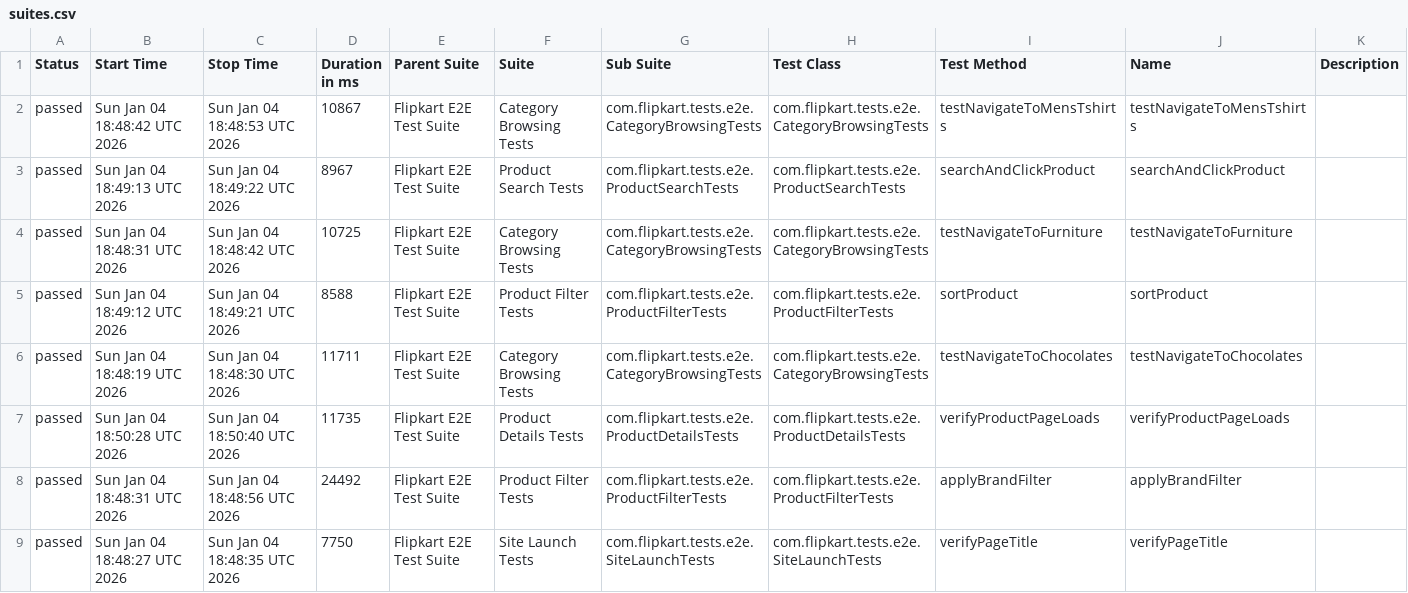
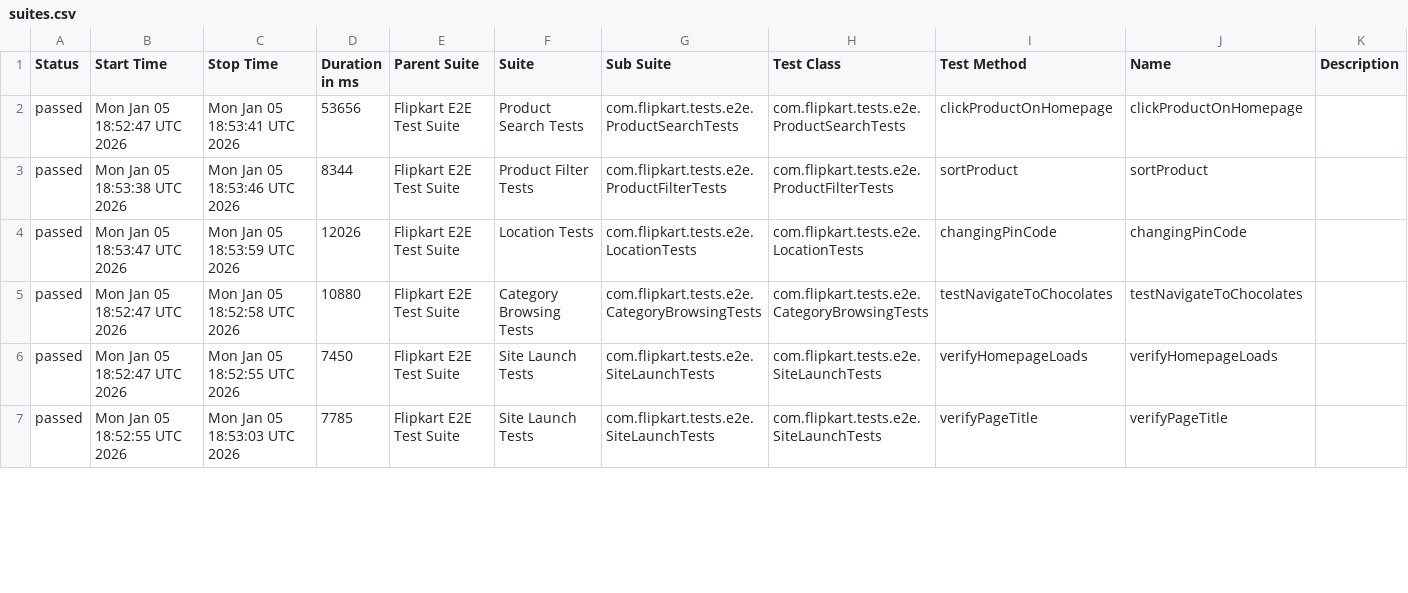
Before and after one commit to Shreyans1999/FlipkartTesting, a CSV file: data/suites.csv, drawn as a sheet; only a part is shown; the diff covers the shown part only.

```diff
--- a/data/suites.csv
+++ b/data/suites.csv
@@ -1,9 +1,7 @@
 "Status","Start Time","Stop Time","Duration in ms","Parent Suite","Suite","Sub Suite","Test Class","Test Method","Name","Description"
-"passed","Sun Jan 04 18:48:42 UTC 2026","Sun Jan 04 18:48:53 UTC 2026","10867","Flipkart E2E Test Suite","Category Browsing Tests","com.flipkart.tests.e2e.CategoryBrowsingTests","com.flipkart.tests.e2e.CategoryBrowsingTests","testNavigateToMensTshirts","testNavigateToMensTshirts",""
-"passed","Sun Jan 04 18:49:13 UTC 2026","Sun Jan 04 18:49:22 UTC 2026","8967","Flipkart E2E Test Suite","Product Search Tests","com.flipkart.tests.e2e.ProductSearchTests","com.flipkart.tests.e2e.ProductSearchTests","searchAndClickProduct","searchAndClickProduct",""
-"passed","Sun Jan 04 18:48:31 UTC 2026","Sun Jan 04 18:48:42 UTC 2026","10725","Flipkart E2E Test Suite","Category Browsing Tests","com.flipkart.tests.e2e.CategoryBrowsingTests","com.flipkart.tests.e2e.CategoryBrowsingTests","testNavigateToFurniture","testNavigateToFurniture",""
-"passed","Sun Jan 04 18:49:12 UTC 2026","Sun Jan 04 18:49:21 UTC 2026","8588","Flipkart E2E Test Suite","Product Filter Tests","com.flipkart.tests.e2e.ProductFilterTests","com.flipkart.tests.e2e.ProductFilterTests","sortProduct","sortProduct",""
-"passed","Sun Jan 04 18:48:19 UTC 2026","Sun Jan 04 18:48:30 UTC 2026","11711","Flipkart E2E Test Suite","Category Browsing Tests","com.flipkart.tests.e2e.CategoryBrowsingTests","com.flipkart.tests.e2e.CategoryBrowsingTests","testNavigateToChocolates","testNavigateToChocolates",""
-"passed","Sun Jan 04 18:50:28 UTC 2026","Sun Jan 04 18:50:40 UTC 2026","11735","Flipkart E2E Test Suite","Product Details Tests","com.flipkart.tests.e2e.ProductDetailsTests","com.flipkart.tests.e2e.ProductDetailsTests","verifyProductPageLoads","verifyProductPageLoads",""
-"passed","Sun Jan 04 18:48:31 UTC 2026","Sun Jan 04 18:48:56 UTC 2026","24492","Flipkart E2E Test Suite","Product Filter Tests","com.flipkart.tests.e2e.ProductFilterTests","com.flipkart.tests.e2e.ProductFilterTests","applyBrandFilter","applyBrandFilter",""
-"passed","Sun Jan 04 18:48:27 UTC 2026","Sun Jan 04 18:48:35 UTC 2026","7750","Flipkart E2E Test Suite","Site Launch Tests","com.flipkart.tests.e2e.SiteLaunchTests","com.flipkart.tests.e2e.SiteLaunchTests","verifyPageTitle","verifyPageTitle",""
+"passed","Mon Jan 05 18:52:47 UTC 2026","Mon Jan 05 18:53:41 UTC 2026","53656","Flipkart E2E Test Suite","Product Search Tests","com.flipkart.tests.e2e.ProductSearchTests","com.flipkart.tests.e2e.ProductSearchTests","clickProductOnHomepage","clickProductOnHomepage",""
+"passed","Mon Jan 05 18:53:38 UTC 2026","Mon Jan 05 18:53:46 UTC 2026","8344","Flipkart E2E Test Suite","Product Filter Tests","com.flipkart.tests.e2e.ProductFilterTests","com.flipkart.tests.e2e.ProductFilterTests","sortProduct","sortProduct",""
+"passed","Mon Jan 05 18:53:47 UTC 2026","Mon Jan 05 18:53:59 UTC 2026","12026","Flipkart E2E Test Suite","Location Tests","com.flipkart.tests.e2e.LocationTests","com.flipkart.tests.e2e.LocationTests","changingPinCode","changingPinCode",""
+"passed","Mon Jan 05 18:52:47 UTC 2026","Mon Jan 05 18:52:58 UTC 2026","10880","Flipkart E2E Test Suite","Category Browsing Tests","com.flipkart.tests.e2e.CategoryBrowsingTests","com.flipkart.tests.e2e.CategoryBrowsingTests","testNavigateToChocolates","testNavigateToChocolates",""
+"passed","Mon Jan 05 18:52:47 UTC 2026","Mon Jan 05 18:52:55 UTC 2026","7450","Flipkart E2E Test Suite","Site Launch Tests","com.flipkart.tests.e2e.SiteLaunchTests","com.flipkart.tests.e2e.SiteLaunchTests","verifyHomepageLoads","verifyHomepageLoads",""
+"passed","Mon Jan 05 18:52:55 UTC 2026","Mon Jan 05 18:53:03 UTC 2026","7785","Flipkart E2E Test Suite","Site Launch Tests","com.flipkart.tests.e2e.SiteLaunchTests","com.flipkart.tests.e2e.SiteLaunchTests","verifyPageTitle","verifyPageTitle",""
```
Also changed, not shown: 3 added rows, 1 removed row and 35 edited cells elsewhere in this file, 46 other files.
